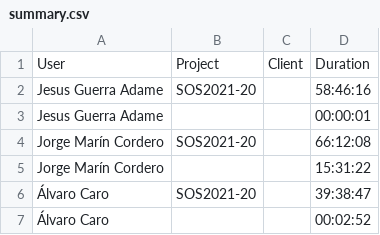
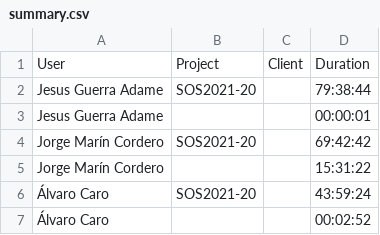
Before and after one commit to gti-sos/SOS2021-20, a CSV file: efforts/summary.csv, drawn as a sheet.

```diff
--- a/efforts/summary.csv
+++ b/efforts/summary.csv
@@ -1,7 +1,7 @@
 User,Project,Client,Duration
-Jesus Guerra Adame,SOS2021-20,,58:46:16
+Jesus Guerra Adame,SOS2021-20,,79:38:44
 Jesus Guerra Adame,,,00:00:01
-Jorge  Marín Cordero,SOS2021-20,,66:12:08
+Jorge  Marín Cordero,SOS2021-20,,69:42:42
 Jorge  Marín Cordero,,,15:31:22
-Álvaro Caro ,SOS2021-20,,39:38:47
+Álvaro Caro ,SOS2021-20,,43:59:24
 Álvaro Caro ,,,00:02:52
```
Also changed, not shown: efforts/detailed.csv, 2 other files.
